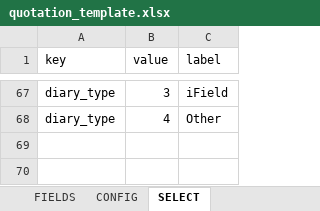
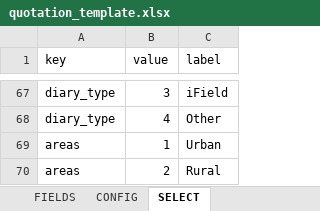
Before and after one commit to longlh123/IPSOS-FINANCE-PAYMENT, an Excel workbook: backend/storage/schema/quotation_template.xlsx, sheet SELECT, drawn as a sheet; only a part is shown, gaps mark what is left out; values as stored, in another font and other column widths than the file's, no borders; the diff names each change by its address in the sheet, - before the commit and + after, or states it on an @@ line.

```diff
--- a/backend/storage/schema/quotation_template.xlsx (sheet SELECT)
+++ b/backend/storage/schema/quotation_template.xlsx (sheet SELECT)
+row 69: areas | 1 | Urban
+row 70: areas | 2 | Rural
```
Also changed, not shown: sheet CONFIG, sheet FIELDS, 2 other files.
